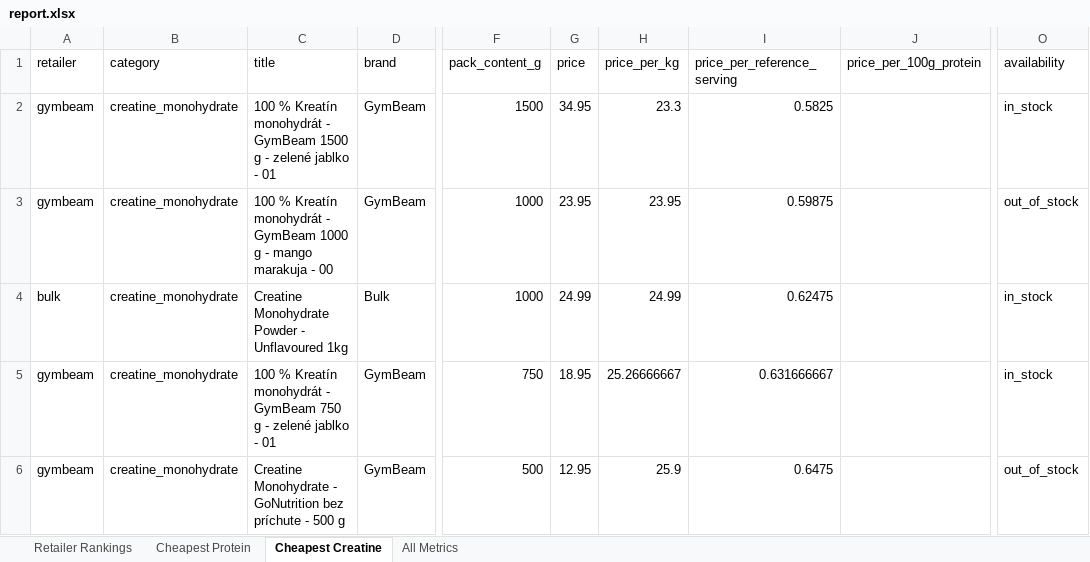
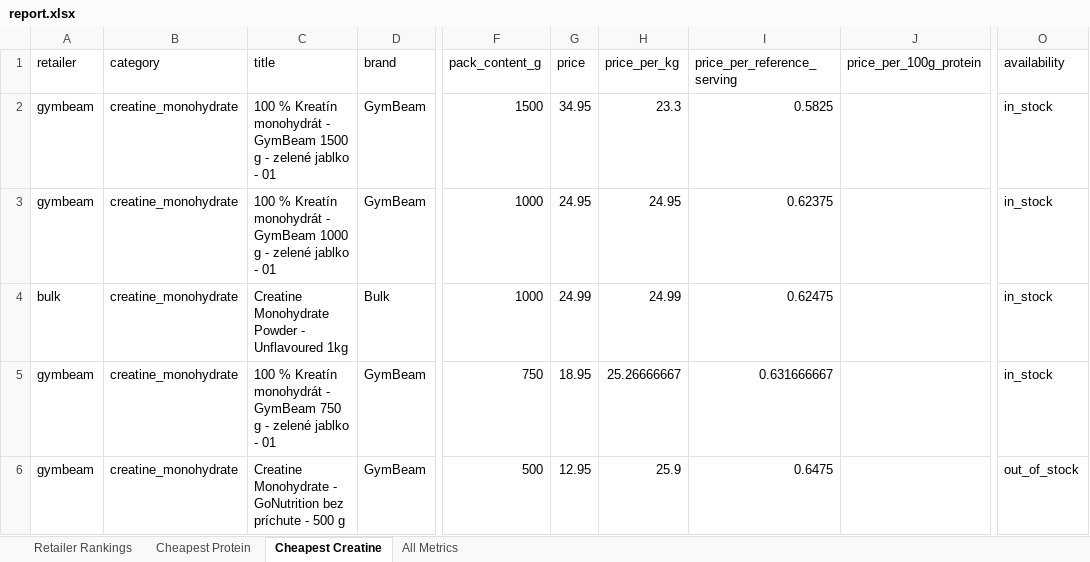
Before and after one commit to ToxicMinds/Web-Scr, an Excel workbook: artifacts/reports/report.xlsx, sheet Cheapest Creatine, drawn as a sheet; only a part is shown, gaps mark what is left out; values as stored, in another font and other column widths than the file's, no borders; the diff names each change by its address in the sheet, - before the commit and + after, or states it on an @@ line.

```diff
--- a/artifacts/reports/report.xlsx (sheet Cheapest Creatine)
+++ b/artifacts/reports/report.xlsx (sheet Cheapest Creatine)
-C3 (title): …g - mango marakuja - 00
+C3 (title): …g - zelené jablko - 01
-G3 (price): 23.95
+G3 (price): 24.95
-H3 (price_per_kg): 23.95
+H3 (price_per_kg): 24.95
-I3 (price_per_reference_serving): 0.59875
+I3 (price_per_reference_serving): 0.62375
-O3 (availability): out_of_stock
+O3 (availability): in_stock
```
Also changed, not shown: sheet All Metrics, web/public/reports/report.xlsx, 11 other files.
